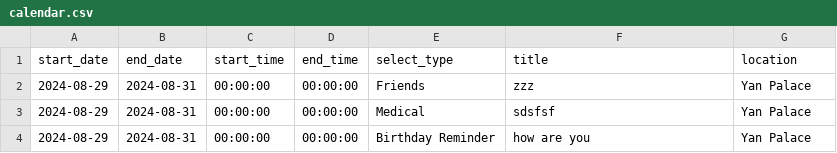
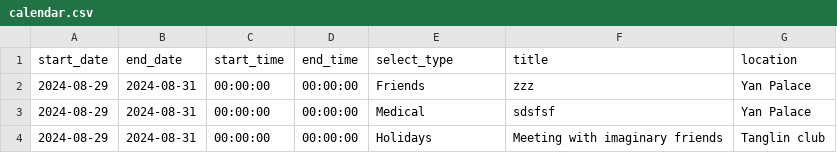
Before and after one commit to medlum/limpehGPT, a CSV file: data/calendar.csv, drawn as a sheet.

Commit message:
Update CSV file

```diff
--- a/data/calendar.csv
+++ b/data/calendar.csv
@@ -3,2 +3,2 @@ start_date, end_date, start_time, end_time, select_type, title, location
 2024-08-29,2024-08-31,00:00:00,00:00:00,Medical,sdsfsf,Yan Palace
-2024-08-29,2024-08-31,00:00:00,00:00:00,Birthday Reminder,how are you,Yan Palace
+2024-08-29,2024-08-31,00:00:00,00:00:00,Holidays,Meeting with imaginary friends,Tanglin club
```
